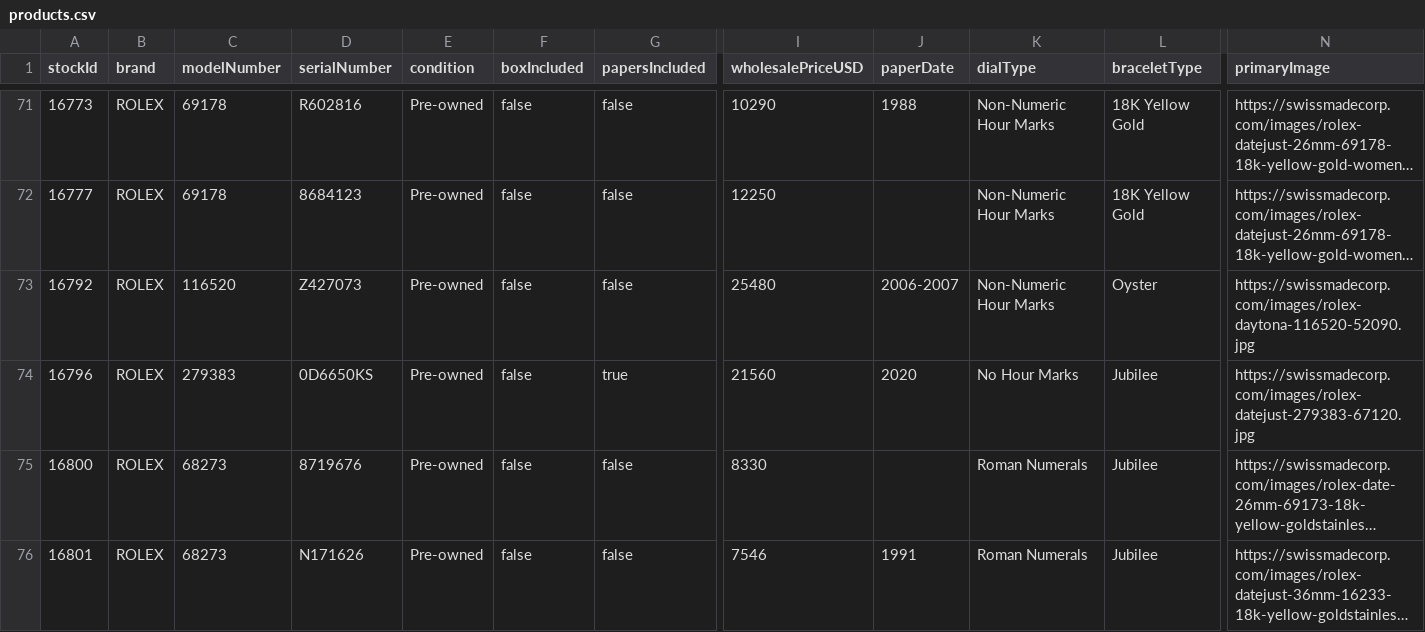
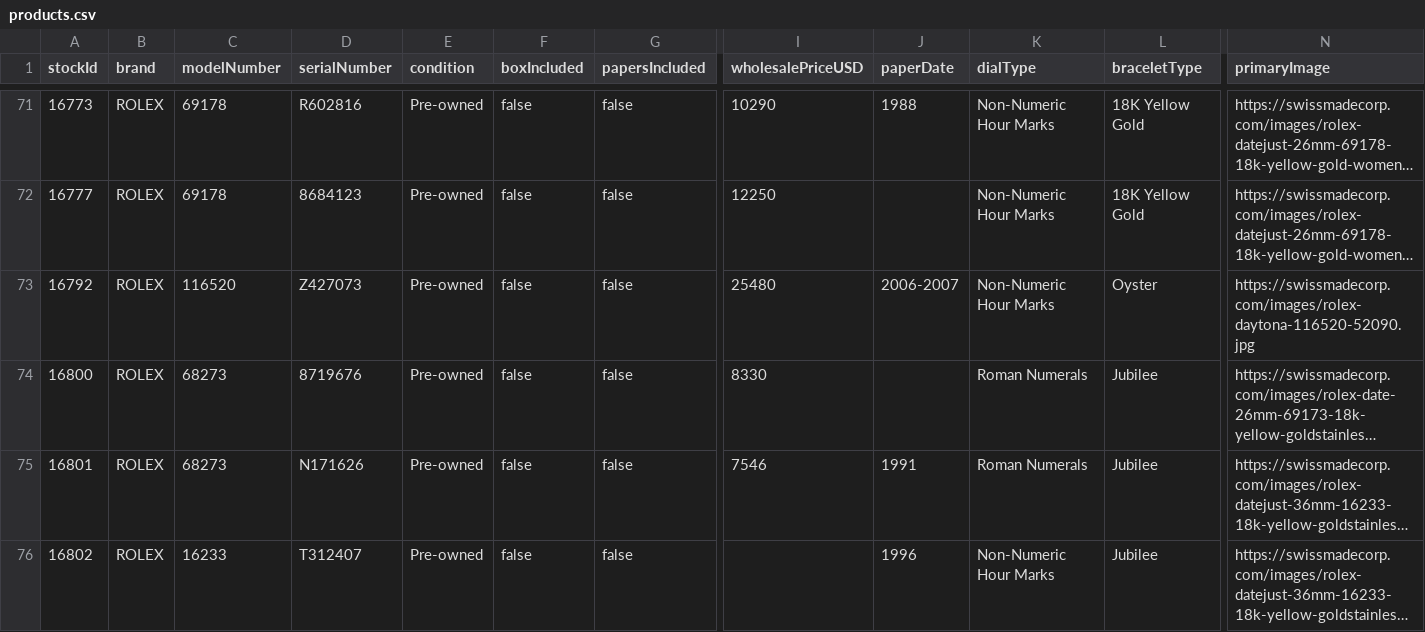
Before and after one commit to swissmadecorp/swissmadecorp-repo, a CSV file: public/uploads/products.csv, drawn as a sheet; only a part is shown, gaps mark what is left out; the shorter side is filled out with more unchanged rows; long unchanged cells end in …; rows hold the shown columns only; the diff covers the shown part only; the diff names each change by its address in the sheet, - before the commit and + after, or states it on an @@ line.

Commit message:
Auto-commit 2026-08-17 21:30

```diff
--- a/public/uploads/products.csv
+++ b/public/uploads/products.csv
-row 74: 16796 | ROLEX | 279383 | 0D6650KS | Pre-owned | false | true | 21560 | 2020 | No Hour Marks | Jubilee | https://swissmadecorp.com/images/rolex-datejust-279383-67120.jpg
```
Also changed, not shown: 2 removed rows elsewhere in this file.
